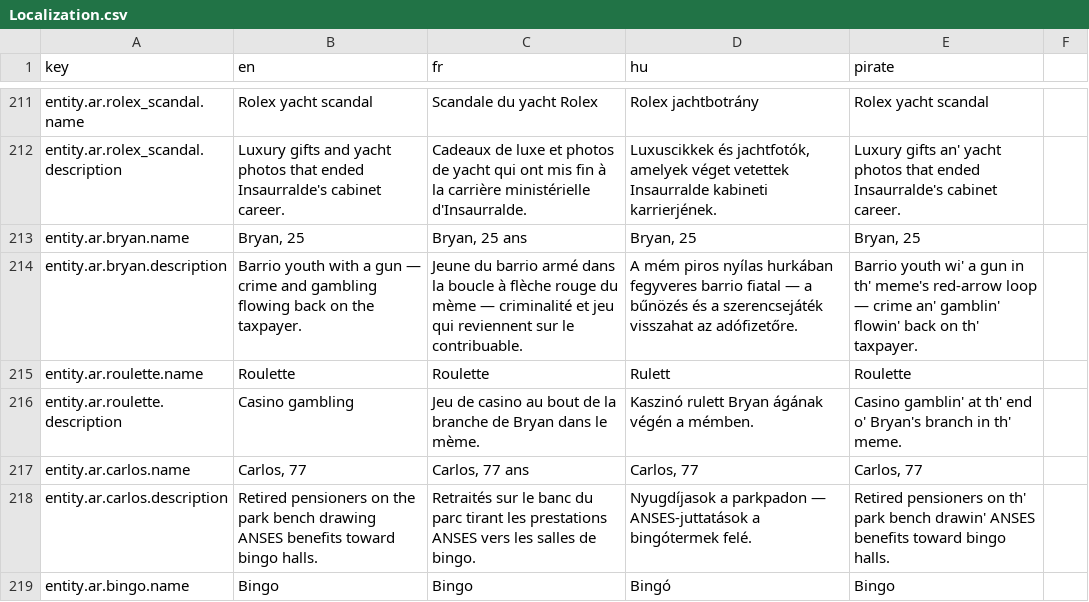
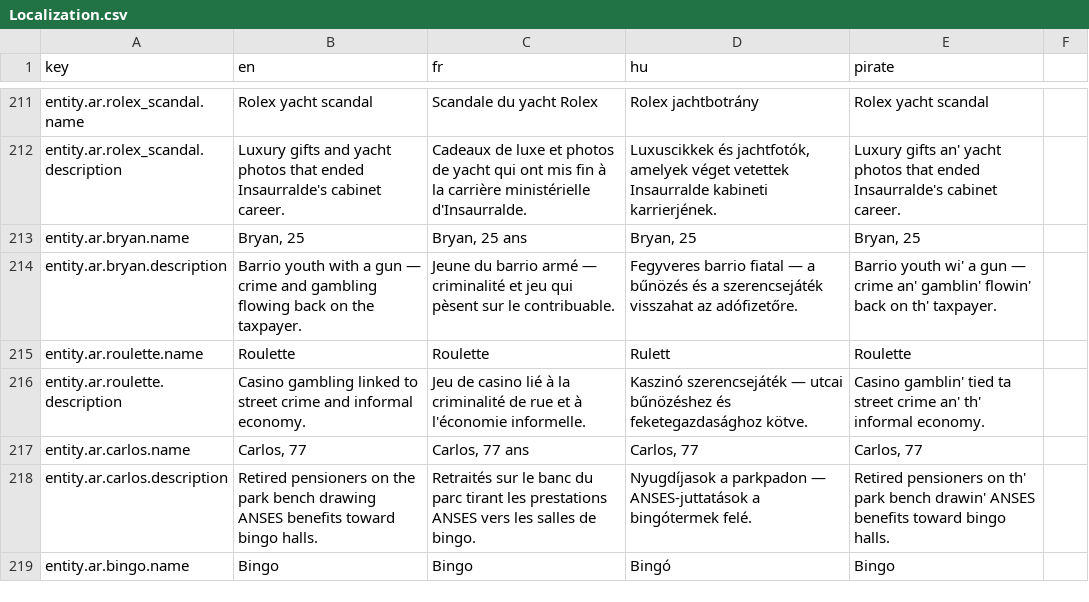
Before and after one commit to nicolas-trente-ans/le-monde-des-contrats-sociaux, a CSV file: public/assets/data/Localization.csv, drawn as a sheet; only a part is shown, gaps mark what is left out; the diff covers the shown part only.

Commit message:
fix: localization formatting

```diff
--- a/public/assets/data/Localization.csv
+++ b/public/assets/data/Localization.csv
@@ -213,5 +213,5 @@ entity.ar.rolex_scandal.description,Luxury gifts and yacht photos that ended Ins
 entity.ar.bryan.name,"Bryan, 25","Bryan, 25 ans","Bryan, 25","Bryan, 25"
-entity.ar.bryan.description,"Barrio youth with a gun — crime and gambling flowing back on the taxpayer.","Jeune du barrio armé dans la boucle à flèche rouge du mème — criminalité et jeu qui reviennent sur le contribuable.","A mém piros nyílas hurkában fegyveres barrio fiatal — a bűnözés és a szerencsejáték visszahat az adófizetőre.","Barrio youth wi' a gun in th' meme's red-arrow loop — crime an' gamblin' flowin' back on th' taxpayer."
+entity.ar.bryan.description,"Barrio youth with a gun — crime and gambling flowing back on the taxpayer.","Jeune du barrio armé — criminalité et jeu qui pèsent sur le contribuable.","Fegyveres barrio fiatal — a bűnözés és a szerencsejáték visszahat az adófizetőre.","Barrio youth wi' a gun — crime an' gamblin' flowin' back on th' taxpayer."
 entity.ar.roulette.name,Roulette,Roulette,Rulett,Roulette
-entity.ar.roulette.description,Casino gambling,Jeu de casino au bout de la branche de Bryan dans le mème.,Kaszinó rulett Bryan ágának végén a mémben.,Casino gamblin' at th' end o' Bryan's branch in th' meme.
+entity.ar.roulette.description,Casino gambling linked to street crime and informal economy.,Jeu de casino lié à la criminalité de rue et à l'économie informelle.,"Kaszinó szerencsejáték — utcai bűnözéshez és feketegazdasághoz kötve.",Casino gamblin' tied ta street crime an' th' informal economy.
 entity.ar.carlos.name,"Carlos, 77","Carlos, 77 ans","Carlos, 77","Carlos, 77"
```
Also changed, not shown: 16 edited cells elsewhere in this file, 2 other files.
